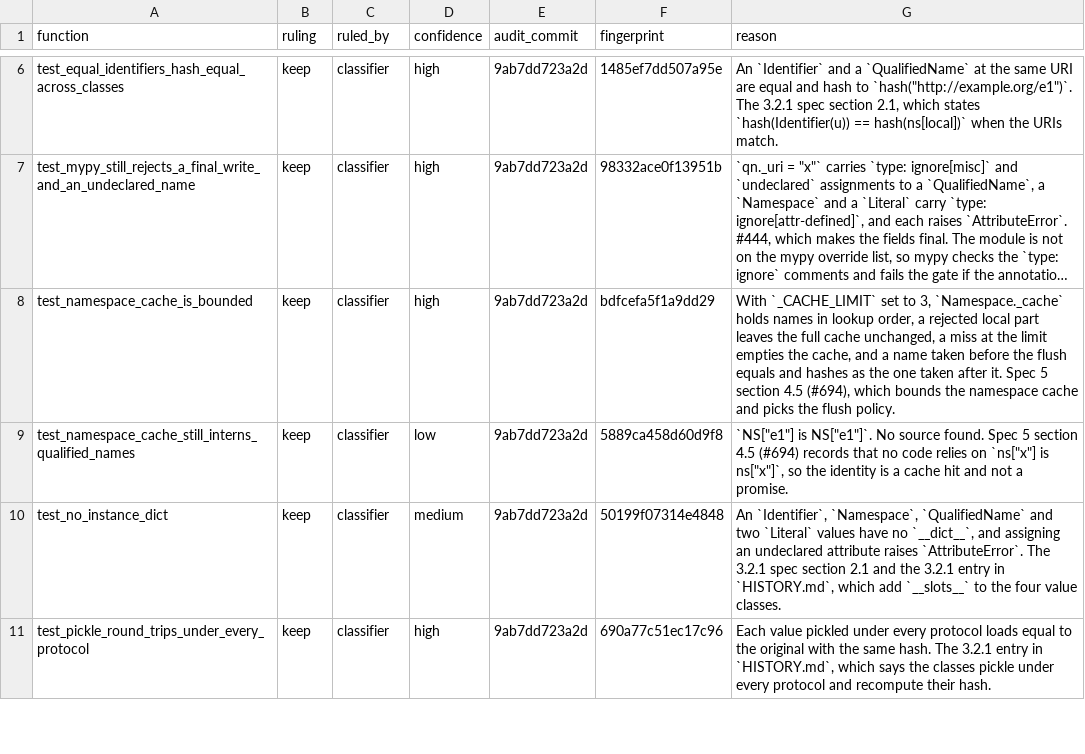
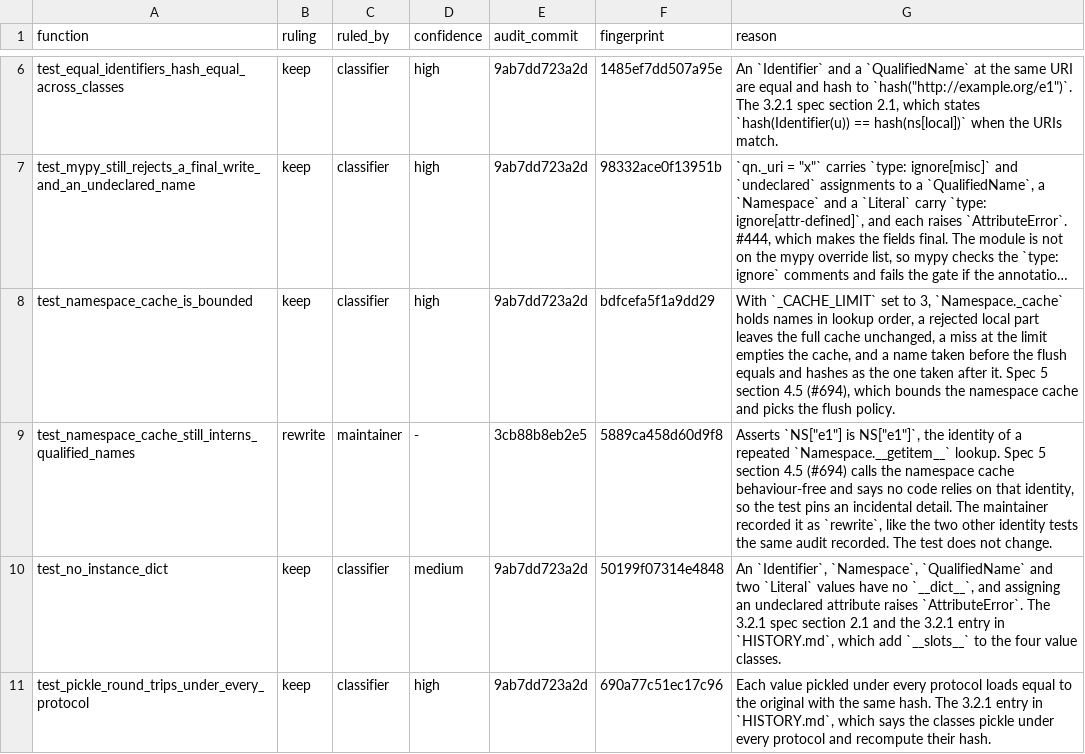
Before and after one commit to trungdong/prov, a TSV file: planning/test-audit/register/test_identifier_slots.tsv, drawn as a sheet; only a part is shown, gaps mark what is left out; long unchanged cells end in …; the diff names each change by its address in the sheet, - before the commit and + after, or states it on an @@ line.

```diff
--- a/planning/test-audit/register/test_identifier_slots.tsv
+++ b/planning/test-audit/register/test_identifier_slots.tsv
-B9 (ruling): keep
+B9 (ruling): rewrite
-C9 (ruled_by): classifier
+C9 (ruled_by): maintainer
-D9 (confidence): low
+D9 (confidence): -
-E9 (audit_commit): 9ab7dd723a2d
+E9 (audit_commit): 3cb88b8eb2e5
-G9 (reason): `NS["e1"] is NS["e1"]`. No source found. Spec 5 section 4.5 (#694) records that no code relies on `ns["x"] is ns["x"]`, so the identity is a cache hit and not a promise.
+G9 (reason): Asserts `NS["e1"] is NS["e1"]`, the identity of a repeated `Namespace.__getitem__` lookup. Spec 5 section 4.5 (#694) calls the namespace cache behaviour-free and says no code relies on that identity, so the test pins an incidental detail. The maintainer recorded it as `rewrite`, like the two other identity tests the same audit recorded. The test does not change.
```
Also changed, not shown: planning/test-audit/register/test_identifier.tsv, planning/test-audit/register/test_namespace_cache.tsv, 1 other file.
